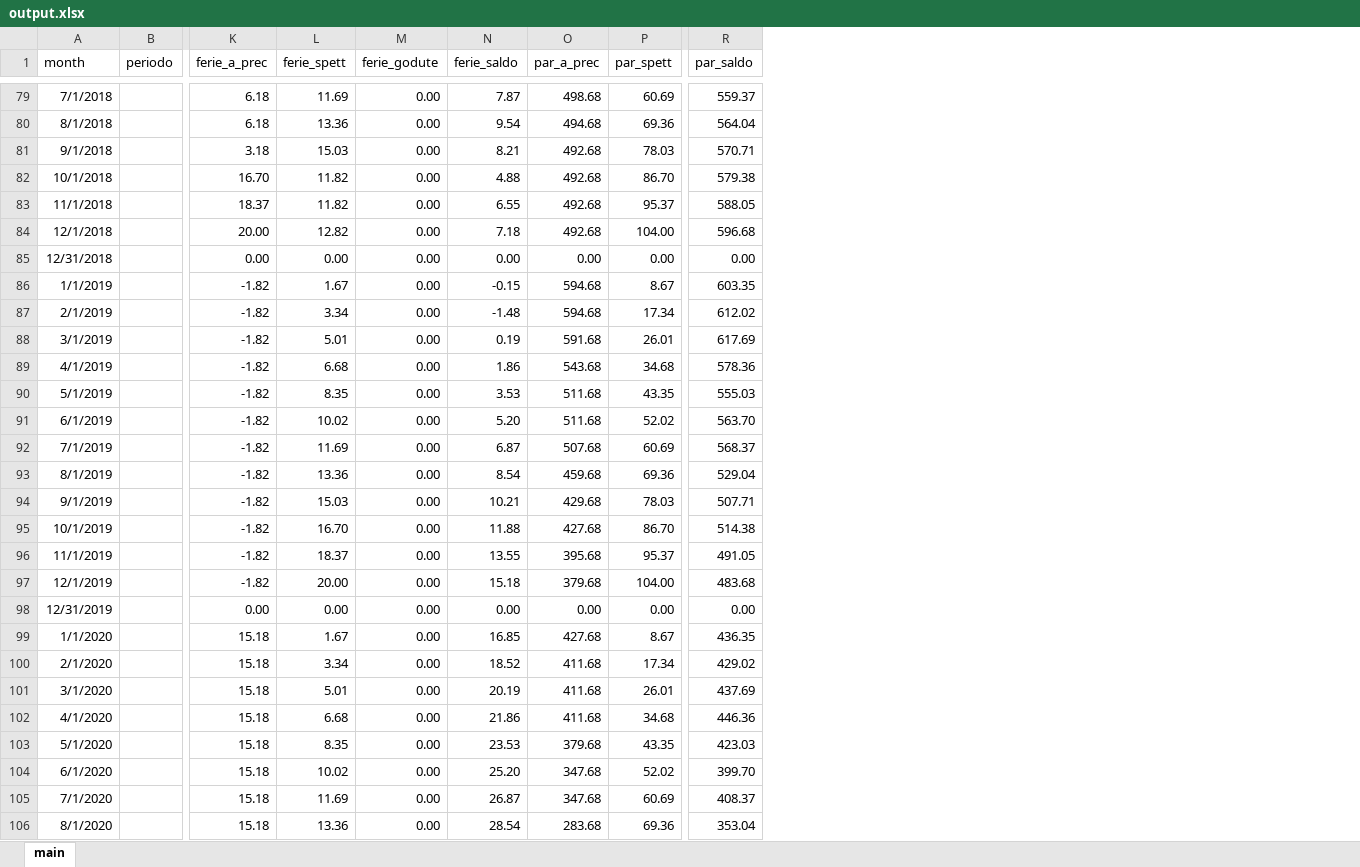
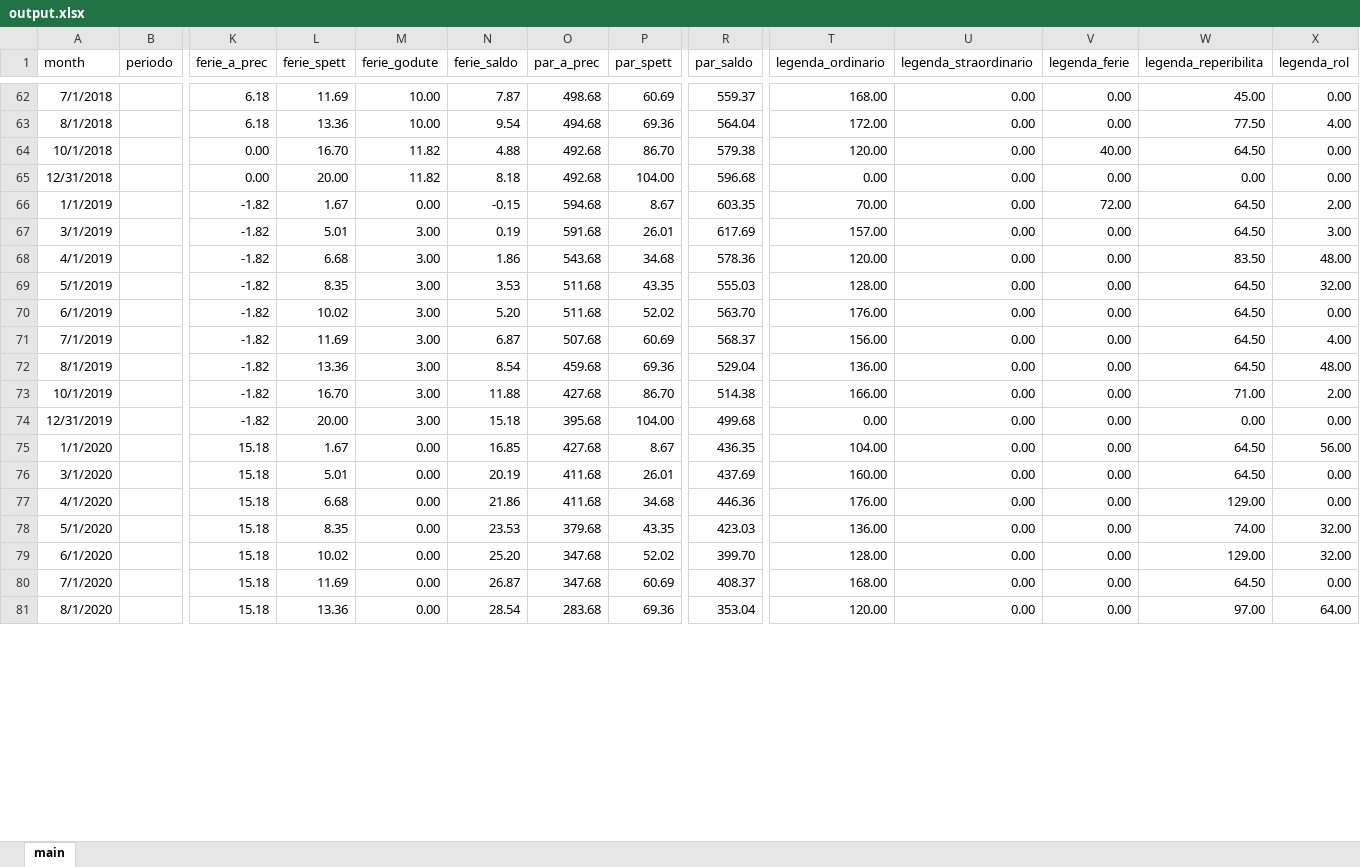
Before and after one commit to ZeeD/pay-viewer, an Excel workbook: output.xlsx, sheet main, drawn as a sheet; only a part is shown, gaps mark what is left out; values as stored, in another font and other column widths than the file's, no borders; removed rows and columns are numbered as before the commit, all else as after; rows hold the shown columns only; the diff covers the shown part only; the diff names each change by its address in the sheet, - before the commit and + after, or states it on an @@ line.

```diff
--- a/output.xlsx (sheet main)
+++ b/output.xlsx (sheet main)
+column T (legenda_ordinario), rows 62-81: 168.00 | 172.00 | 120.00 | 0.00 | 70.00 | 157.00 | 120.00 | 128.00 | 176.00 | 156.00 | 136.00 | 166.00 | 0.00 | 104.00 | 160.00 | 176.00 | 136.00 | 128.00 | 168.00 | 120.00
+column U (legenda_straordinario), rows 62-81: all 0.00
+column V (legenda_ferie), rows 62-81: 0.00 | 0.00 | 40.00 | 0.00 | 72.00 | 0.00 | 0.00 | 0.00 | 0.00 | 0.00 | 0.00 | 0.00 | 0.00 | 0.00 | 0.00 | 0.00 | 0.00 | 0.00 | 0.00 | 0.00
+column W (legenda_reperibilita), rows 62-81: 45.00 | 77.50 | 64.50 | 0.00 | 64.50 | 64.50 | 83.50 | 64.50 | 64.50 | 64.50 | 64.50 | 71.00 | 0.00 | 64.50 | 64.50 | 129.00 | 74.00 | 129.00 | 64.50 | 97.00
+column X (legenda_rol), rows 62-81: 0.00 | 4.00 | 0.00 | 0.00 | 2.00 | 3.00 | 48.00 | 32.00 | 0.00 | 4.00 | 48.00 | 2.00 | 0.00 | 56.00 | 0.00 | 0.00 | 32.00 | 32.00 | 0.00 | 64.00
-M62:M63 (ferie_godute): 0.00
+M62:M63 (ferie_godute): 10.00
-row 81: 9/1/2018 |  | 3.18 | 15.03 | 0.00 | 8.21 | 492.68 | 78.03 | 570.71
-K64 (ferie_a_prec): 16.70
+K64 (ferie_a_prec): 0.00
-L64 (ferie_spett): 11.82
+L64 (ferie_spett): 16.70
-M64 (ferie_godute): 0.00
+M64 (ferie_godute): 11.82
-row 83: 11/1/2018 |  | 18.37 | 11.82 | 0.00 | 6.55 | 492.68 | 95.37 | 588.05
-row 84: 12/1/2018 |  | 20.00 | 12.82 | 0.00 | 7.18 | 492.68 | 104.00 | 596.68
-L65 (ferie_spett): 0.00
+L65 (ferie_spett): 20.00
-M65 (ferie_godute): 0.00
+M65 (ferie_godute): 11.82
-N65 (ferie_saldo): 0.00
+N65 (ferie_saldo): 8.18
-O65 (par_a_prec): 0.00
+O65 (par_a_prec): 492.68
-P65 (par_spett): 0.00
+P65 (par_spett): 104.00
-R65 (par_saldo): 0.00
+R65 (par_saldo): 596.68
-row 87: 2/1/2019 |  | -1.82 | 3.34 | 0.00 | -1.48 | 594.68 | 17.34 | 612.02
-M67:M72 (ferie_godute): 0.00
+M67:M72 (ferie_godute): 3.00
-row 94: 9/1/2019 |  | -1.82 | 15.03 | 0.00 | 10.21 | 429.68 | 78.03 | 507.71
-M73 (ferie_godute): 0.00
+M73 (ferie_godute): 3.00
-row 96: 11/1/2019 |  | -1.82 | 18.37 | 0.00 | 13.55 | 395.68 | 95.37 | 491.05
-row 97: 12/1/2019 |  | -1.82 | 20.00 | 0.00 | 15.18 | 379.68 | 104.00 | 483.68
-K74 (ferie_a_prec): 0.00
+K74 (ferie_a_prec): -1.82
-L74 (ferie_spett): 0.00
+L74 (ferie_spett): 20.00
-M74 (ferie_godute): 0.00
+M74 (ferie_godute): 3.00
-N74 (ferie_saldo): 0.00
+N74 (ferie_saldo): 15.18
-O74 (par_a_prec): 0.00
+O74 (par_a_prec): 395.68
-P74 (par_spett): 0.00
+P74 (par_spett): 104.00
-R74 (par_saldo): 0.00
+R74 (par_saldo): 499.68
-row 100: 2/1/2020 |  | 15.18 | 3.34 | 0.00 | 18.52 | 411.68 | 17.34 | 429.02
```
Also changed, not shown: 7 added rows, 27 removed rows and 99 edited cells elsewhere in this sheet, 2 other files.
